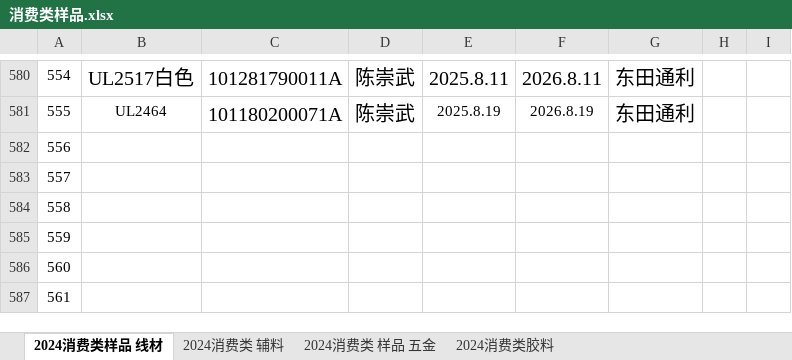
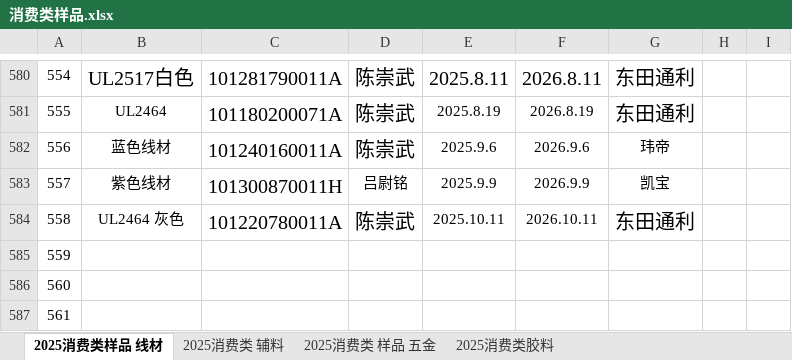
Before and after one commit to uiqc/uiqc.github.io, an Excel workbook: excel/消费类样品.xlsx, sheet 2025消费类样品 线材, drawn as a sheet; only a part is shown, gaps mark what is left out; values as stored, in another font and other column widths than the file's, no borders; the diff names each change by its address in the sheet, - before the commit and + after, or states it on an @@ line.

Commit message:
doc: 上传 2025年消费类样品.xlsx 去更新 excel 文件: excel/消费类样品.xlsx

```diff
--- a/excel/消费类样品.xlsx (sheet 2025消费类样品 线材)
+++ b/excel/消费类样品.xlsx (sheet 2025消费类样品 线材)
-sheet tab: 2024消费类样品 线材
+sheet tab: 2025消费类样品 线材
-sheet tab: 2024消费类 辅料
+sheet tab: 2025消费类 辅料
-sheet tab: 2024消费类 样品 五金
+sheet tab: 2025消费类 样品 五金
-sheet tab: 2024消费类胶料
+sheet tab: 2025消费类胶料
-B582: (empty)
+B582: 蓝色线材
-C582: (empty)
+C582: 101240160011A
-D582: (empty)
+D582: 陈崇武
-E582: (empty)
+E582: 2025.9.6
-F582: (empty)
+F582: 2026.9.6
-G582: (empty)
+G582: 玮帝
-B583: (empty)
+B583: 紫色线材
-C583: (empty)
+C583: 101300870011H
-D583: (empty)
+D583: 吕尉铭
-E583: (empty)
+E583: 2025.9.9
-F583: (empty)
+F583: 2026.9.9
-G583: (empty)
+G583: 凯宝
-B584: (empty)
+B584: UL2464 灰色
-C584: (empty)
+C584: 101220780011A
-D584: (empty)
+D584: 陈崇武
-E584: (empty)
+E584: 2025.10.11
-F584: (empty)
+F584: 2026.10.11
-G584: (empty)
+G584: 东田通利
```
Also changed, not shown: sheet 2025消费类 辅料, sheet 2025消费类 样品 五金, sheet 2025消费类胶料.
